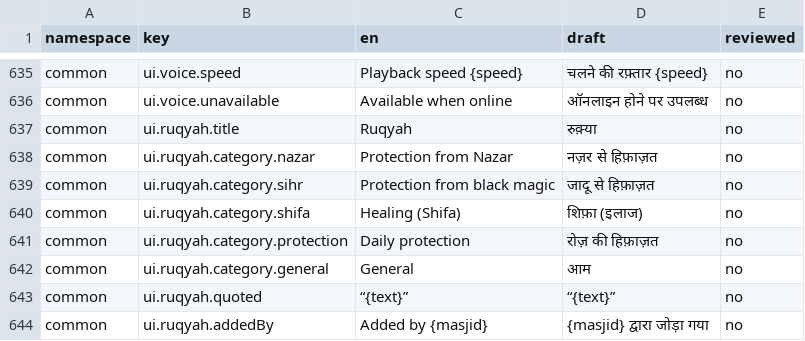
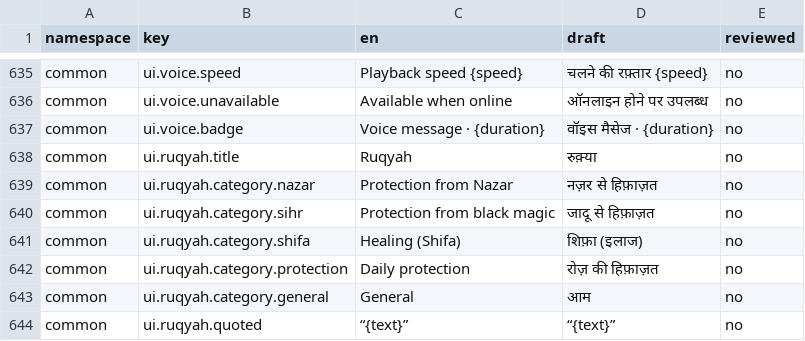
Before and after one commit to syedtalha88/Al-Masjid, a CSV file: packages/i18n/review/hi.csv, drawn as a sheet; only a part is shown, gaps mark what is left out; the shorter side is filled out with more unchanged rows; the diff names each change by its address in the sheet, - before the commit and + after, or states it on an @@ line.

```diff
--- a/packages/i18n/review/hi.csv
+++ b/packages/i18n/review/hi.csv
+row 637: common | ui.voice.badge | Voice message · {duration} | वॉइस मैसेज · {duration} | no
```
Also changed, not shown: packages/i18n/review/te.csv, packages/i18n/review/ur.csv, 11 other files.
